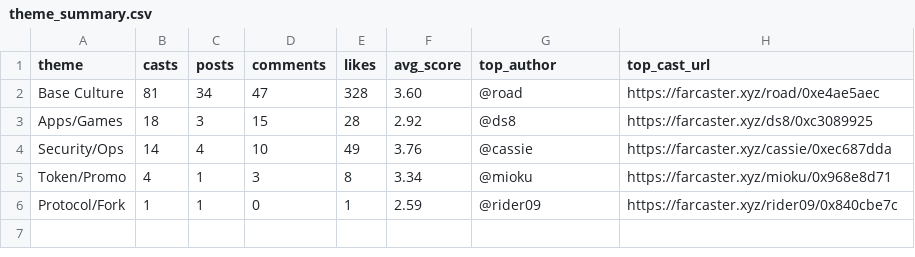
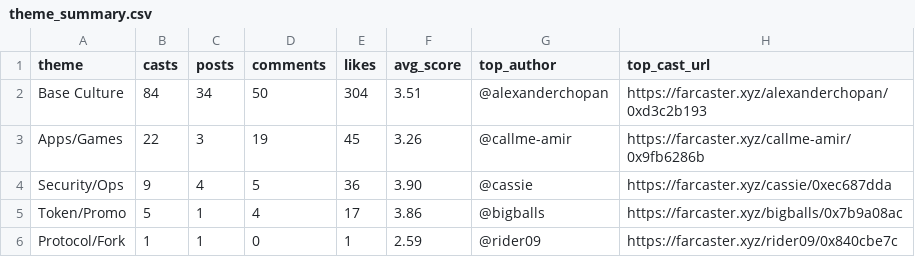
Before and after one commit to ael-dev3/Clawberto-Farcaster-Context, a CSV file: generated/theme_summary.csv, drawn as a sheet.

```diff
--- a/generated/theme_summary.csv
+++ b/generated/theme_summary.csv
@@ -1,6 +1,6 @@
 theme,casts,posts,comments,likes,avg_score,top_author,top_cast_url
-Base Culture,81,34,47,328,3.60,@road,https://farcaster.xyz/road/0xe4ae5aec
-Apps/Games,18,3,15,28,2.92,@ds8,https://farcaster.xyz/ds8/0xc3089925
-Security/Ops,14,4,10,49,3.76,@cassie,https://farcaster.xyz/cassie/0xec687dda
-Token/Promo,4,1,3,8,3.34,@mioku,https://farcaster.xyz/mioku/0x968e8d71
+Base Culture,84,34,50,304,3.51,@alexanderchopan,https://farcaster.xyz/alexanderchopan/0xd3c2b193
+Apps/Games,22,3,19,45,3.26,@callme-amir,https://farcaster.xyz/callme-amir/0x9fb6286b
+Security/Ops,9,4,5,36,3.90,@cassie,https://farcaster.xyz/cassie/0xec687dda
+Token/Promo,5,1,4,17,3.86,@bigballs,https://farcaster.xyz/bigballs/0x7b9a08ac
 Protocol/Fork,1,1,0,1,2.59,@rider09,https://farcaster.xyz/rider09/0x840cbe7c
```
Also changed, not shown: public/generated/manifest.csv, 18 other files.
